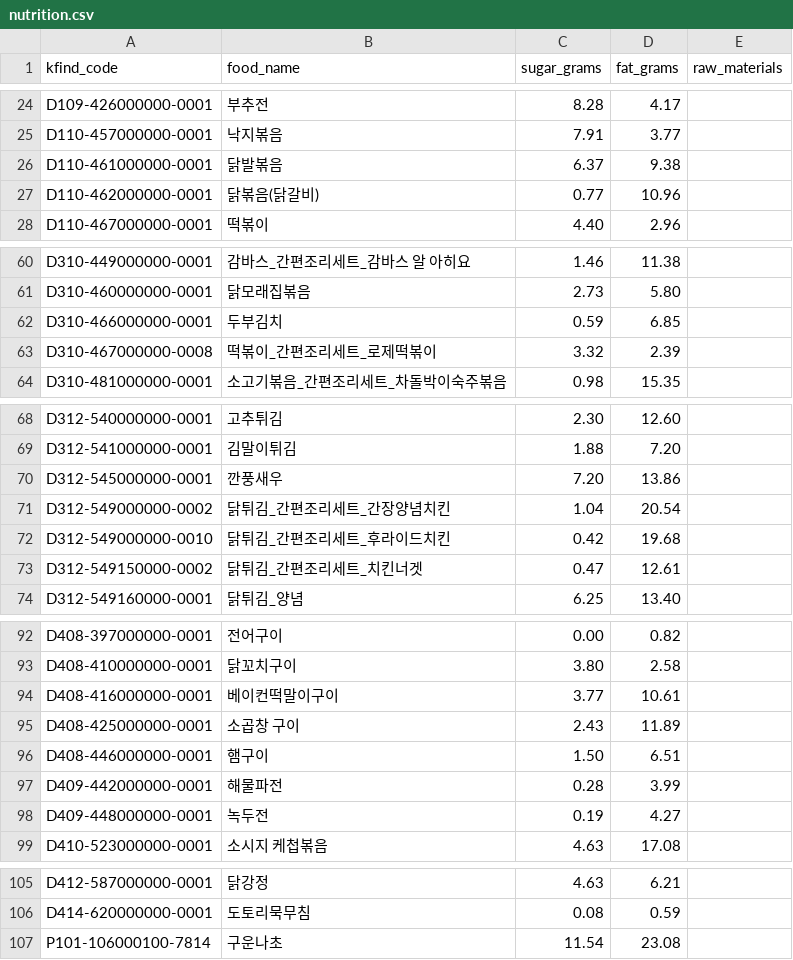
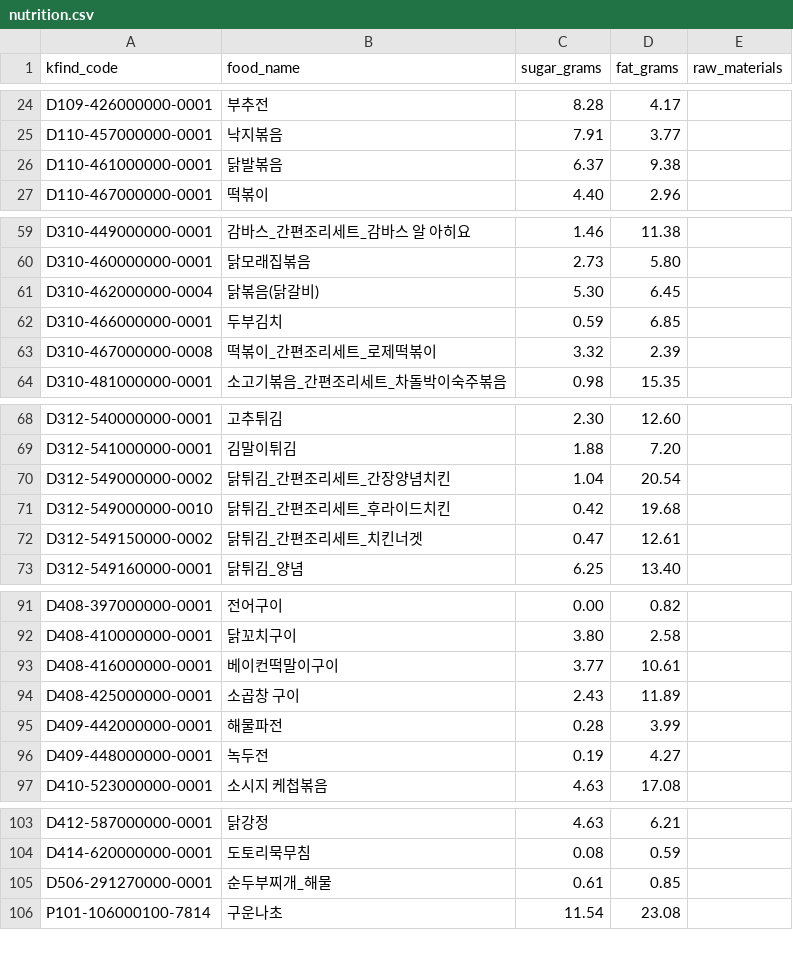
Before and after one commit to chaiminwoo0223/Symphonia-Server, a CSV file: src/main/resources/import/kfind/nutrition.csv, drawn as a sheet; only a part is shown, gaps mark what is left out; removed rows and columns are numbered as before the commit, all else as after; the diff covers the shown part only; the diff names each change by its address in the sheet, - before the commit and + after, or states it on an @@ line.

```diff
--- a/src/main/resources/import/kfind/nutrition.csv
+++ b/src/main/resources/import/kfind/nutrition.csv
-row 27: D110-462000000-0001 | 닭볶음(닭갈비) | 0.77 | 10.96
+row 61: D310-462000000-0004 | 닭볶음(닭갈비) | 5.30 | 6.45
-row 70: D312-545000000-0001 | 깐풍새우 | 7.20 | 13.86
-row 96: D408-446000000-0001 | 햄구이 | 1.50 | 6.51
+row 105: D506-291270000-0001 | 순두부찌개_해물 | 0.61 | 0.85
```
Also changed, not shown: 5 added rows and 6 removed rows elsewhere in this file, src/main/resources/import/curated/anjus.csv, 19 other files.
